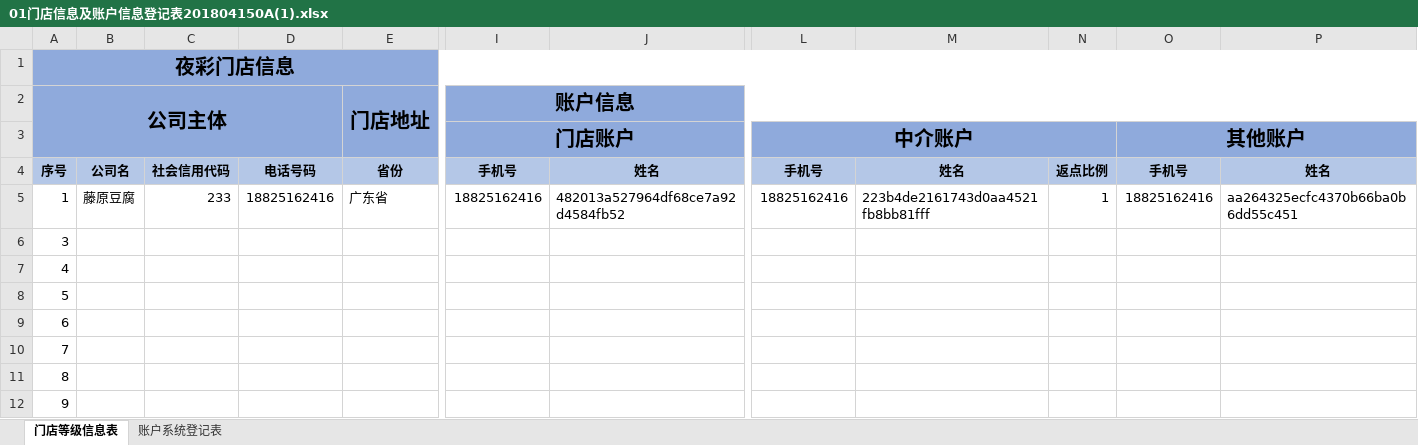
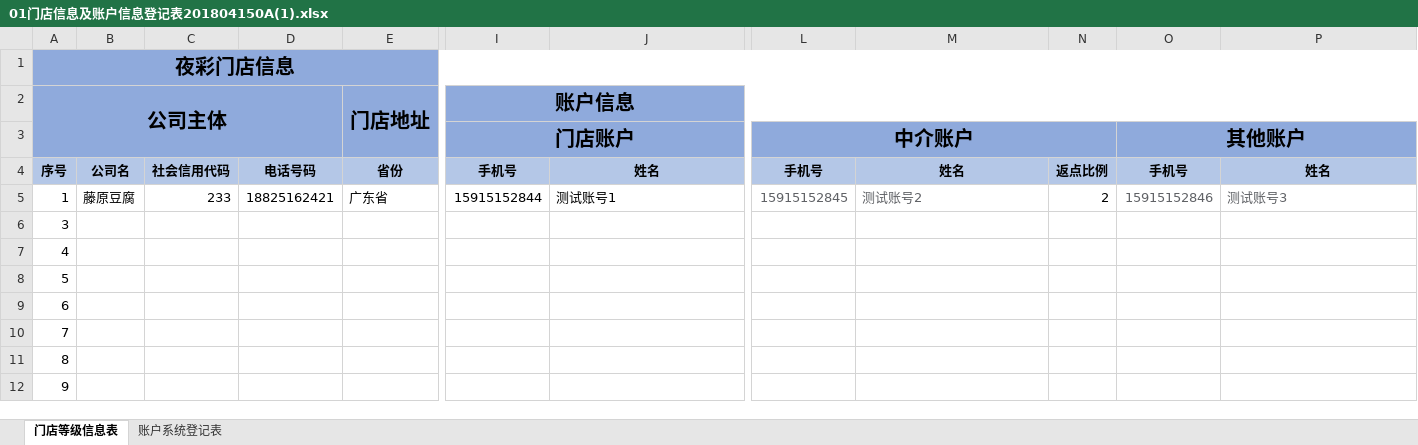
Before and after one commit to ZhaiXiaoyuan/yeCai, an Excel workbook: 01门店信息及账户信息登记表201804150A(1).xlsx, sheet 门店等级信息表, drawn as a sheet; only a part is shown, gaps mark what is left out; values as stored, in another font and other column widths than the file's, no borders; the diff names each change by its address in the sheet, - before the commit and + after, or states it on an @@ line.

```diff
--- a/01门店信息及账户信息登记表201804150A(1).xlsx (sheet 门店等级信息表)
+++ b/01门店信息及账户信息登记表201804150A(1).xlsx (sheet 门店等级信息表)
-D5: 18825162416
+D5: 18825162421
-I5 (账户信息): 18825162416
+I5 (账户信息): 15915152844
-J5: 482013a527964df68ce7a92d4584fb52
+J5: 测试账号1
-L5: 18825162416
+L5: 15915152845
-L5:M5 text colour: black
+L5:M5 text colour: #606266
-M5: 223b4de2161743d0aa4521fb8bb81fff
+M5: 测试账号2
-N5: 1
+N5: 2
-O5: 18825162416
+O5: 15915152846
-O5:P5 text colour: black
+O5:P5 text colour: #606266
-P5: aa264325ecfc4370b66ba0b6dd55c451
+P5: 测试账号3
```
Also changed, not shown: 7 other files.
